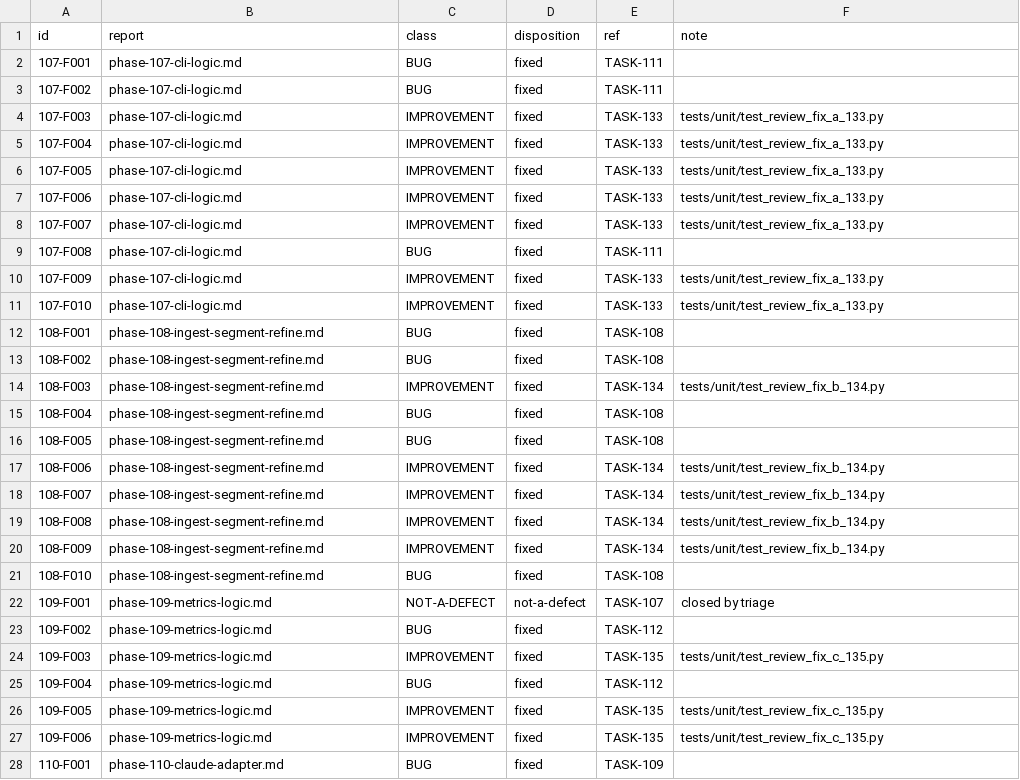
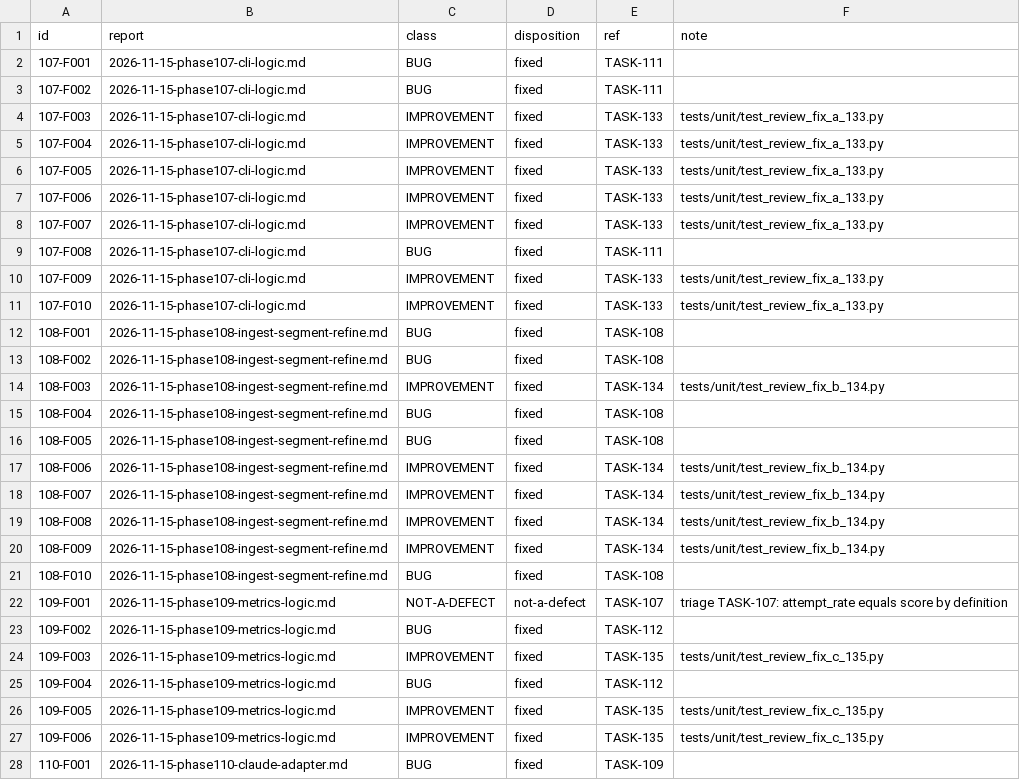
Before and after one commit to tuonghv/exam-learning-harness, a TSV file: docs/review/findings.tsv, drawn as a sheet; only a part is shown; the diff covers the shown part only.

```diff
--- a/docs/review/findings.tsv
+++ b/docs/review/findings.tsv
@@ -1,28 +1,28 @@
 id	report	class	disposition	ref	note
-107-F001	phase-107-cli-logic.md	BUG	fixed	TASK-111	
-107-F002	phase-107-cli-logic.md	BUG	fixed	TASK-111	
-107-F003	phase-107-cli-logic.md	IMPROVEMENT	fixed	TASK-133	tests/unit/test_review_fix_a_133.py
-107-F004	phase-107-cli-logic.md	IMPROVEMENT	fixed	TASK-133	tests/unit/test_review_fix_a_133.py
-107-F005	phase-107-cli-logic.md	IMPROVEMENT	fixed	TASK-133	tests/unit/test_review_fix_a_133.py
-107-F006	phase-107-cli-logic.md	IMPROVEMENT	fixed	TASK-133	tests/unit/test_review_fix_a_133.py
-107-F007	phase-107-cli-logic.md	IMPROVEMENT	fixed	TASK-133	tests/unit/test_review_fix_a_133.py
-107-F008	phase-107-cli-logic.md	BUG	fixed	TASK-111	
-107-F009	phase-107-cli-logic.md	IMPROVEMENT	fixed	TASK-133	tests/unit/test_review_fix_a_133.py
-107-F010	phase-107-cli-logic.md	IMPROVEMENT	fixed	TASK-133	tests/unit/test_review_fix_a_133.py
-108-F001	phase-108-ingest-segment-refine.md	BUG	fixed	TASK-108	
-108-F002	phase-108-ingest-segment-refine.md	BUG	fixed	TASK-108	
-108-F003	phase-108-ingest-segment-refine.md	IMPROVEMENT	fixed	TASK-134	tests/unit/test_review_fix_b_134.py
-108-F004	phase-108-ingest-segment-refine.md	BUG	fixed	TASK-108	
-108-F005	phase-108-ingest-segment-refine.md	BUG	fixed	TASK-108	
-108-F006	phase-108-ingest-segment-refine.md	IMPROVEMENT	fixed	TASK-134	tests/unit/test_review_fix_b_134.py
-108-F007	phase-108-ingest-segment-refine.md	IMPROVEMENT	fixed	TASK-134	tests/unit/test_review_fix_b_134.py
-108-F008	phase-108-ingest-segment-refine.md	IMPROVEMENT	fixed	TASK-134	tests/unit/test_review_fix_b_134.py
-108-F009	phase-108-ingest-segment-refine.md	IMPROVEMENT	fixed	TASK-134	tests/unit/test_review_fix_b_134.py
-108-F010	phase-108-ingest-segment-refine.md	BUG	fixed	TASK-108	
-109-F001	phase-109-metrics-logic.md	NOT-A-DEFECT	not-a-defect	TASK-107	closed by triage
-109-F002	phase-109-metrics-logic.md	BUG	fixed	TASK-112	
-109-F003	phase-109-metrics-logic.md	IMPROVEMENT	fixed	TASK-135	tests/unit/test_review_fix_c_135.py
-109-F004	phase-109-metrics-logic.md	BUG	fixed	TASK-112	
-109-F005	phase-109-metrics-logic.md	IMPROVEMENT	fixed	TASK-135	tests/unit/test_review_fix_c_135.py
-109-F006	phase-109-metrics-logic.md	IMPROVEMENT	fixed	TASK-135	tests/unit/test_review_fix_c_135.py
-110-F001	phase-110-claude-adapter.md	BUG	fixed	TASK-109	
+107-F001	2026-11-15-phase107-cli-logic.md	BUG	fixed	TASK-111	
+107-F002	2026-11-15-phase107-cli-logic.md	BUG	fixed	TASK-111	
+107-F003	2026-11-15-phase107-cli-logic.md	IMPROVEMENT	fixed	TASK-133	tests/unit/test_review_fix_a_133.py
+107-F004	2026-11-15-phase107-cli-logic.md	IMPROVEMENT	fixed	TASK-133	tests/unit/test_review_fix_a_133.py
+107-F005	2026-11-15-phase107-cli-logic.md	IMPROVEMENT	fixed	TASK-133	tests/unit/test_review_fix_a_133.py
+107-F006	2026-11-15-phase107-cli-logic.md	IMPROVEMENT	fixed	TASK-133	tests/unit/test_review_fix_a_133.py
+107-F007	2026-11-15-phase107-cli-logic.md	IMPROVEMENT	fixed	TASK-133	tests/unit/test_review_fix_a_133.py
+107-F008	2026-11-15-phase107-cli-logic.md	BUG	fixed	TASK-111	
+107-F009	2026-11-15-phase107-cli-logic.md	IMPROVEMENT	fixed	TASK-133	tests/unit/test_review_fix_a_133.py
+107-F010	2026-11-15-phase107-cli-logic.md	IMPROVEMENT	fixed	TASK-133	tests/unit/test_review_fix_a_133.py
+108-F001	2026-11-15-phase108-ingest-segment-refine.md	BUG	fixed	TASK-108	
+108-F002	2026-11-15-phase108-ingest-segment-refine.md	BUG	fixed	TASK-108	
+108-F003	2026-11-15-phase108-ingest-segment-refine.md	IMPROVEMENT	fixed	TASK-134	tests/unit/test_review_fix_b_134.py
+108-F004	2026-11-15-phase108-ingest-segment-refine.md	BUG	fixed	TASK-108	
+108-F005	2026-11-15-phase108-ingest-segment-refine.md	BUG	fixed	TASK-108	
+108-F006	2026-11-15-phase108-ingest-segment-refine.md	IMPROVEMENT	fixed	TASK-134	tests/unit/test_review_fix_b_134.py
+108-F007	2026-11-15-phase108-ingest-segment-refine.md	IMPROVEMENT	fixed	TASK-134	tests/unit/test_review_fix_b_134.py
+108-F008	2026-11-15-phase108-ingest-segment-refine.md	IMPROVEMENT	fixed	TASK-134	tests/unit/test_review_fix_b_134.py
+108-F009	2026-11-15-phase108-ingest-segment-refine.md	IMPROVEMENT	fixed	TASK-134	tests/unit/test_review_fix_b_134.py
+108-F010	2026-11-15-phase108-ingest-segment-refine.md	BUG	fixed	TASK-108	
+109-F001	2026-11-15-phase109-metrics-logic.md	NOT-A-DEFECT	not-a-defect	TASK-107	triage TASK-107: attempt_rate equals score by definition
+109-F002	2026-11-15-phase109-metrics-logic.md	BUG	fixed	TASK-112	
+109-F003	2026-11-15-phase109-metrics-logic.md	IMPROVEMENT	fixed	TASK-135	tests/unit/test_review_fix_c_135.py
+109-F004	2026-11-15-phase109-metrics-logic.md	BUG	fixed	TASK-112	
+109-F005	2026-11-15-phase109-metrics-logic.md	IMPROVEMENT	fixed	TASK-135	tests/unit/test_review_fix_c_135.py
+109-F006	2026-11-15-phase109-metrics-logic.md	IMPROVEMENT	fixed	TASK-135	tests/unit/test_review_fix_c_135.py
+110-F001	2026-11-15-phase110-claude-adapter.md	BUG	fixed	TASK-109	
```
Also changed, not shown: 87 edited cells elsewhere in this file, 25 other files.
